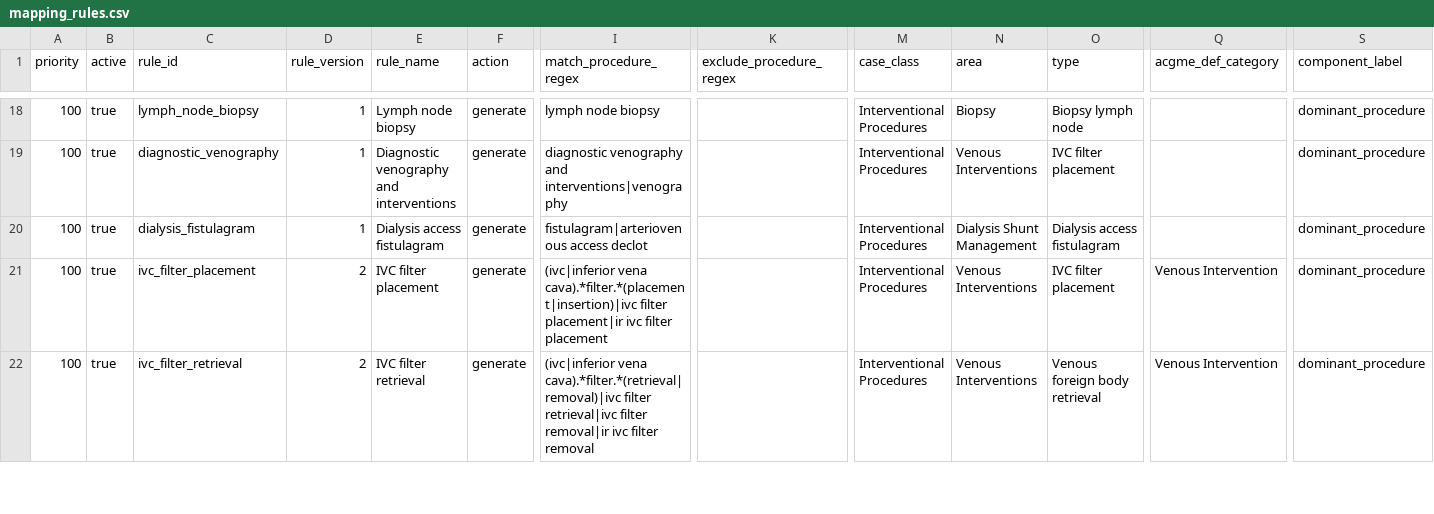
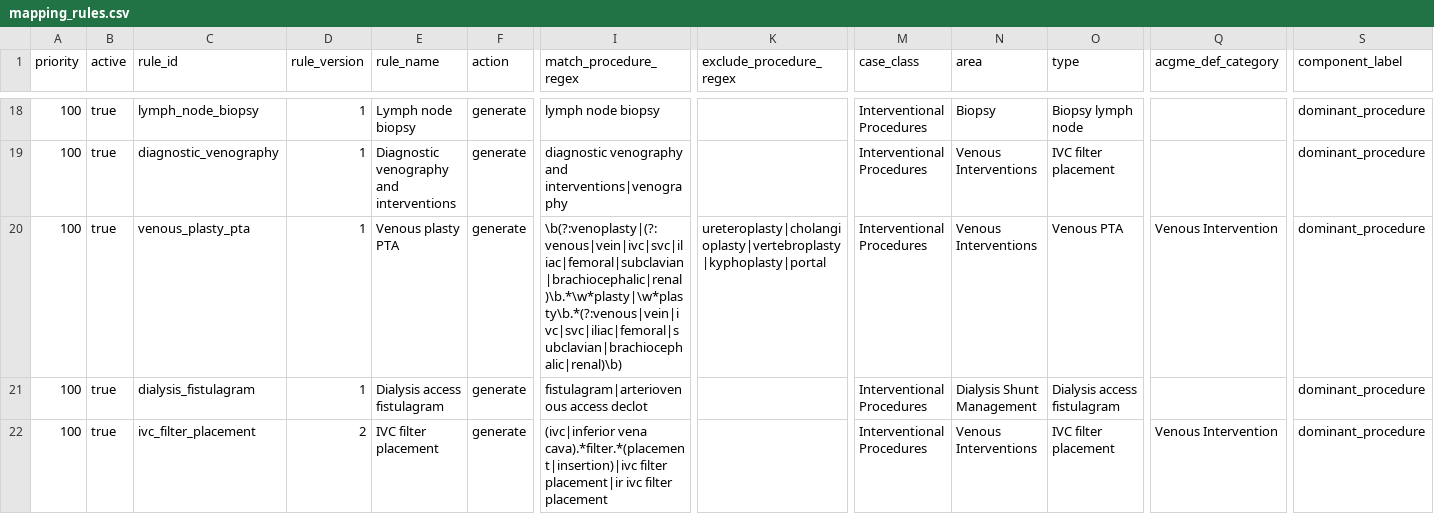
Before and after one commit to cdyryky/case-logs, a CSV file: config/mapping_rules.csv, drawn as a sheet; only a part is shown, gaps mark what is left out; the shorter side is filled out with more unchanged rows; rows hold the shown columns only; the diff names each change by its address in the sheet, - before the commit and + after, or states it on an @@ line.

```diff
--- a/config/mapping_rules.csv
+++ b/config/mapping_rules.csv
+row 20: 100 | true | venous_plasty_pta | 1 | Venous plasty PTA | generate | \b(?:venoplasty|(?:venous|vein|ivc|svc|iliac|femoral|subclavian|brachiocephalic|renal)\b.*\w*plasty|\w*plasty\b.*(?:venous|vein|ivc|svc|iliac|femoral|subclavian|brachiocephalic|renal)\b) | ureteroplasty|cholangioplasty|vertebroplasty|kyphoplasty|portal | Interventional Procedures | Venous Interventions | Venous PTA | Venous Intervention | dominant_procedure
```
Also changed, not shown: 10 other files.
